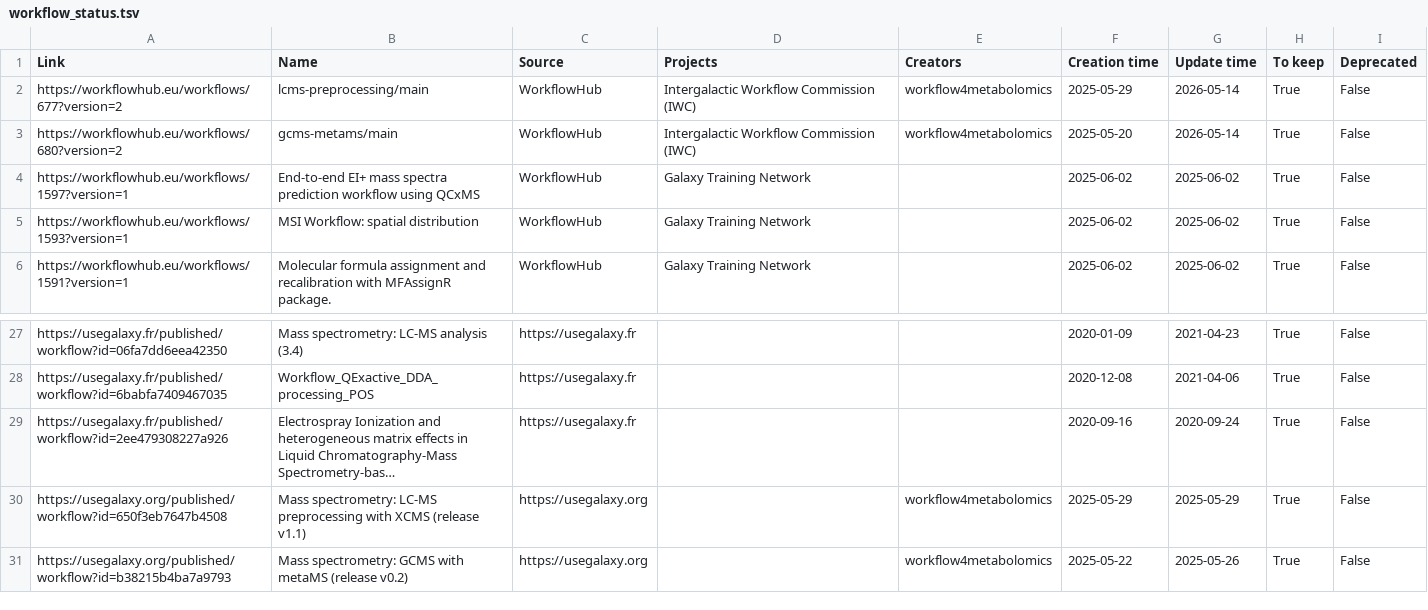
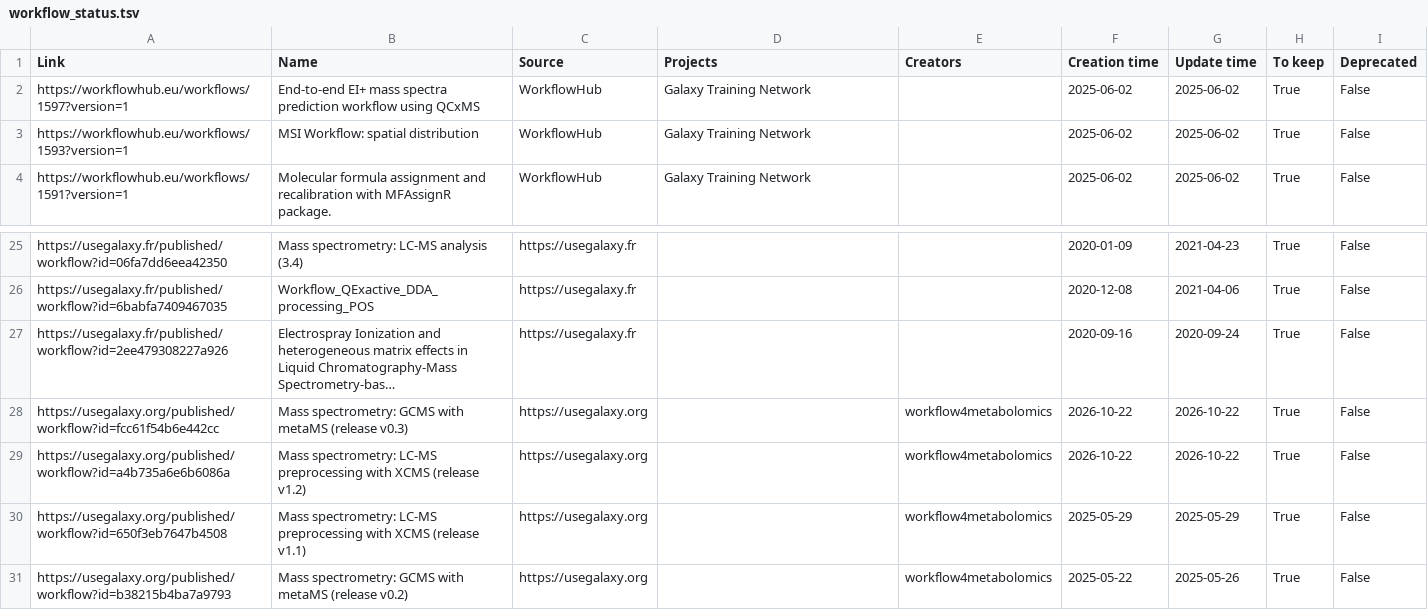
Before and after one commit to galaxyproject/galaxy_codex, a TSV file: communities/workflow4metabolomics/metadata/workflow_status.tsv, drawn as a sheet; only a part is shown, gaps mark what is left out; long unchanged cells end in …; removed rows and columns are numbered as before the commit, all else as after; the diff names each change by its address in the sheet, - before the commit and + after, or states it on an @@ line.

```diff
--- a/communities/workflow4metabolomics/metadata/workflow_status.tsv
+++ b/communities/workflow4metabolomics/metadata/workflow_status.tsv
-row 2: https://workflowhub.eu/workflows/677?version=2 | lcms-preprocessing/main | WorkflowHub | Intergalactic Workflow Commission (IWC) | workflow4metabolomics | 2025-05-29 | 2026-05-14 | True | False
-row 3: https://workflowhub.eu/workflows/680?version=2 | gcms-metams/main | WorkflowHub | Intergalactic Workflow Commission (IWC) | workflow4metabolomics | 2025-05-20 | 2026-05-14 | True | False
+row 28: https://usegalaxy.org/published/workflow?id=fcc61f54b6e442cc | Mass spectrometry: GCMS with metaMS (release v0.3) | https://usegalaxy.org |  | workflow4metabolomics | 2026-10-22 | 2026-10-22 | True | False
+row 29: https://usegalaxy.org/published/workflow?id=a4b735a6e6b6086a | Mass spectrometry: LC-MS preprocessing with XCMS (release v1.2) | https://usegalaxy.org |  | workflow4metabolomics | 2026-10-22 | 2026-10-22 | True | False
```
Also changed, not shown: communities/workflow4metabolomics/metadata/tool_status.tsv, communities/workflow4metabolomics/resources/curated_workflows.tsv, 17 other files.
